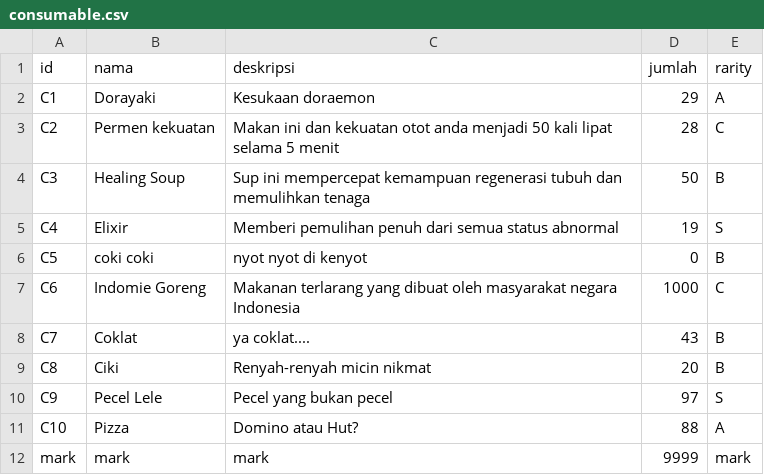
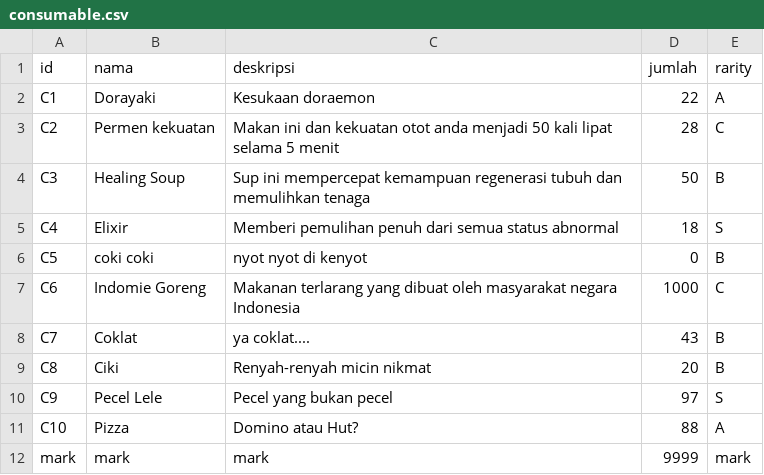
Before and after one commit to fadilfauzani/Tubes-DasPro, a CSV file: saves/2020/consumable.csv, drawn as a sheet.

```diff
--- a/saves/2020/consumable.csv
+++ b/saves/2020/consumable.csv
@@ -1,6 +1,6 @@
 id;nama;deskripsi;jumlah;rarity
-C1;Dorayaki;Kesukaan doraemon;29;A
+C1;Dorayaki;Kesukaan doraemon;22;A
 C2;Permen kekuatan;Makan ini dan kekuatan otot anda menjadi 50 kali lipat selama 5 menit;28;C
 C3;Healing Soup;Sup ini mempercepat kemampuan regenerasi tubuh dan memulihkan tenaga;50;B
-C4;Elixir;Memberi pemulihan penuh dari semua status abnormal;19;S
+C4;Elixir;Memberi pemulihan penuh dari semua status abnormal;18;S
 C5;coki coki;nyot nyot di kenyot;0;B
```
Also changed, not shown: saves/2020/gadget.csv, 5 other files.
